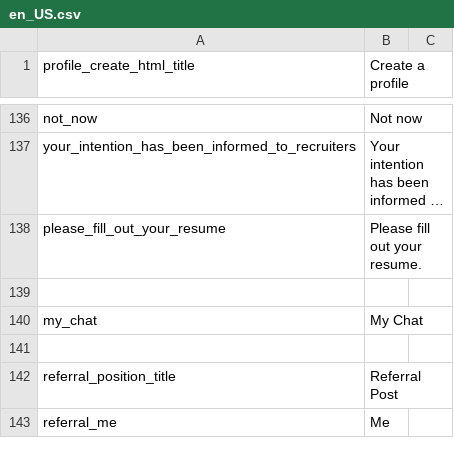
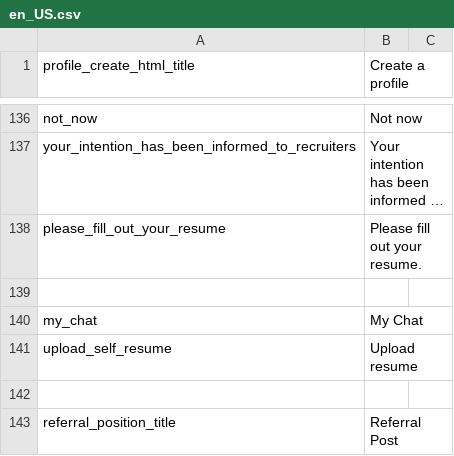
Before and after one commit to kingsallen/wechat, a CSV file: locale/en_US.csv, drawn as a sheet; only a part is shown, gaps mark what is left out; the shorter side is filled out with more unchanged rows; long unchanged cells end in …; the diff names each change by its address in the sheet, - before the commit and + after, or states it on an @@ line.

```diff
--- a/locale/en_US.csv
+++ b/locale/en_US.csv
+row 141: upload_self_resume | Upload resume
```
Also changed, not shown: locale/zh_CN.csv, 5 other files.
